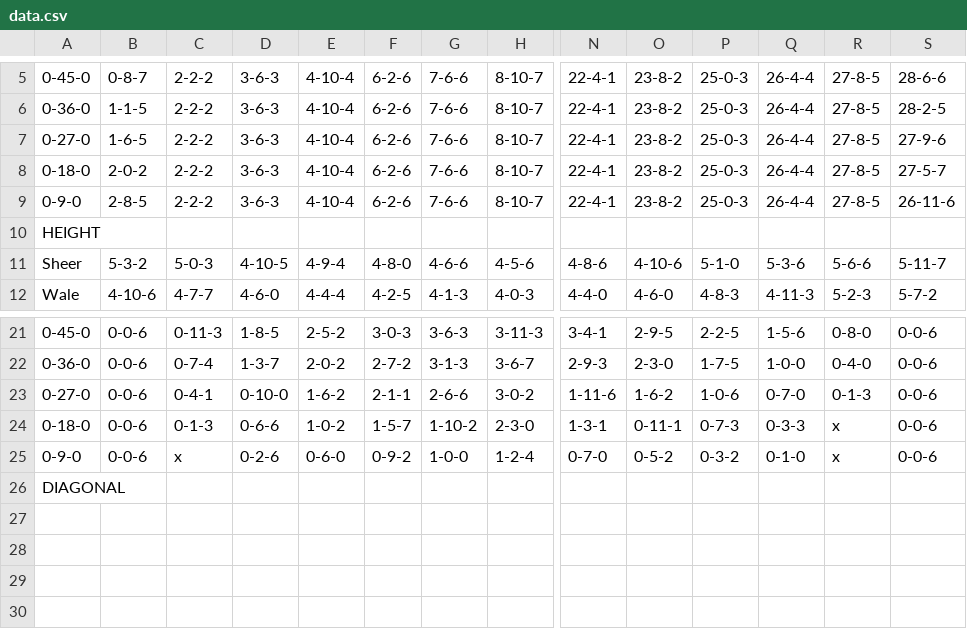
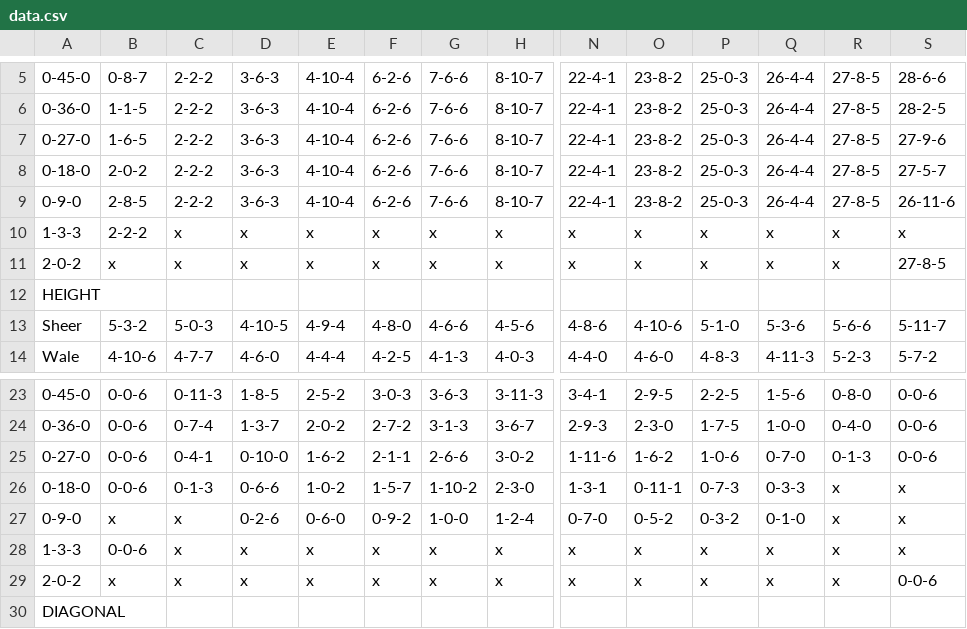
Before and after one commit to e-matteson/lapstrake, a CSV file: data.csv, drawn as a sheet; only a part is shown, gaps mark what is left out; addresses are those after the commit; rows hold the shown columns only; the diff names each change by its address in the sheet, - before the commit and + after, or states it on an @@ line.

Commit message:
add positions for where stem meets station 1 & post meets station 20

```diff
--- a/data.csv
+++ b/data.csv
+row 10: 1-3-3 | 2-2-2 | x | x | x | x | x | x | x | x | x | x | x | x
+row 11: 2-0-2 | x | x | x | x | x | x | x | x | x | x | x | x | 27-8-5
-S26:S27: 0-0-6
+S26:S27: x
-B27: 0-0-6
+B27: x
+row 28: 1-3-3 | 0-0-6 | x | x | x | x | x | x | x | x | x | x | x | x
+row 29: 2-0-2 | x | x | x | x | x | x | x | x | x | x | x | x | 0-0-6
```
